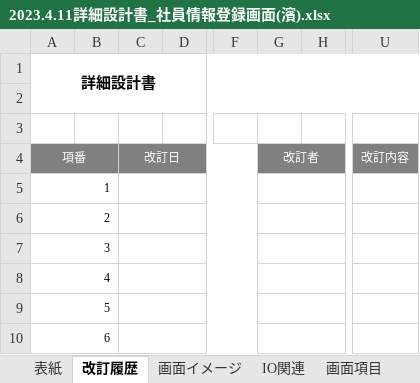
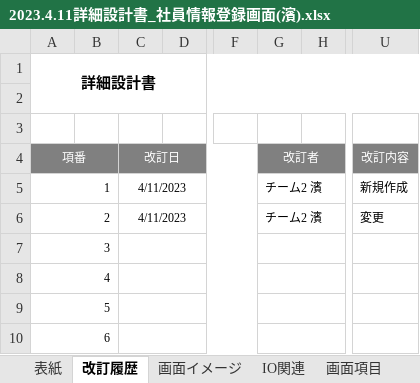
Before and after one commit to nts-ed/2023-04, an Excel workbook: 202304/02_詳細設計書/01_詳細設計書/チーム2/2023.4.11詳細設計書_社員情報登録画面(濱).xlsx, sheet 改訂履歴, drawn as a sheet; only a part is shown, gaps mark what is left out; values as stored, in another font and other column widths than the file's, no borders; the diff names each change by its address in the sheet, - before the commit and + after, or states it on an @@ line.

Commit message:
Update 2023.4.11詳細設計書_社員情報登録画面(濱).xlsx

```diff
--- a/202304/02_詳細設計書/01_詳細設計書/チーム2/2023.4.11詳細設計書_社員情報登録画面(濱).xlsx (sheet 改訂履歴)
+++ b/202304/02_詳細設計書/01_詳細設計書/チーム2/2023.4.11詳細設計書_社員情報登録画面(濱).xlsx (sheet 改訂履歴)
-C5:C6: (empty)
+C5:C6: 4/11/2023
-G5:G6: (empty)
+G5:G6: チーム2 濱
-U5: (empty)
+U5: 新規作成
-U6: (empty)
+U6: 変更
```
Also changed, not shown: sheet イベント処理, charts or pictures.
